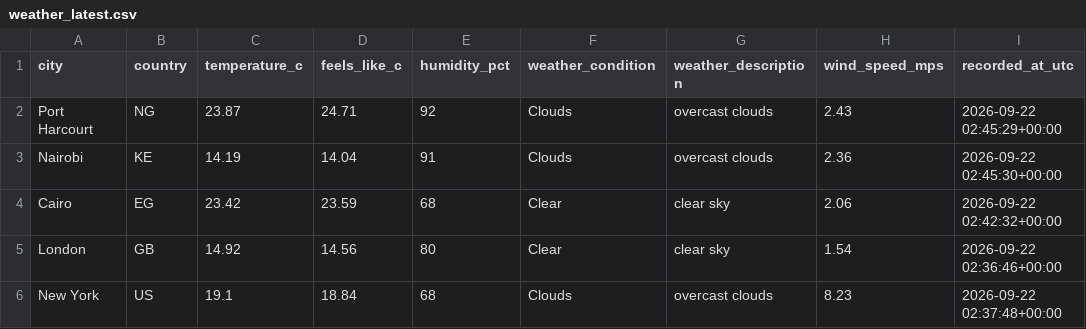
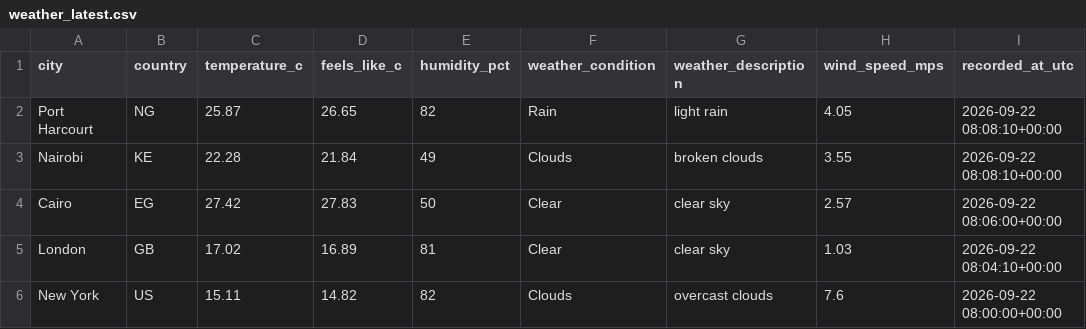
Before and after one commit to Kogbaraburabari/weather-etl-pipeline, a CSV file: data/weather_latest.csv, drawn as a sheet.

```diff
--- a/data/weather_latest.csv
+++ b/data/weather_latest.csv
@@ -1,6 +1,6 @@
 city,country,temperature_c,feels_like_c,humidity_pct,weather_condition,weather_description,wind_speed_mps,recorded_at_utc
-Port Harcourt,NG,23.87,24.71,92,Clouds,overcast clouds,2.43,2026-09-22 02:45:29+00:00
-Nairobi,KE,14.19,14.04,91,Clouds,overcast clouds,2.36,2026-09-22 02:45:30+00:00
-Cairo,EG,23.42,23.59,68,Clear,clear sky,2.06,2026-09-22 02:42:32+00:00
-London,GB,14.92,14.56,80,Clear,clear sky,1.54,2026-09-22 02:36:46+00:00
-New York,US,19.1,18.84,68,Clouds,overcast clouds,8.23,2026-09-22 02:37:48+00:00
+Port Harcourt,NG,25.87,26.65,82,Rain,light rain,4.05,2026-09-22 08:08:10+00:00
+Nairobi,KE,22.28,21.84,49,Clouds,broken clouds,3.55,2026-09-22 08:08:10+00:00
+Cairo,EG,27.42,27.83,50,Clear,clear sky,2.57,2026-09-22 08:06:00+00:00
+London,GB,17.02,16.89,81,Clear,clear sky,1.03,2026-09-22 08:04:10+00:00
+New York,US,15.11,14.82,82,Clouds,overcast clouds,7.6,2026-09-22 08:00:00+00:00
```
Also changed, not shown: 1 other file.
